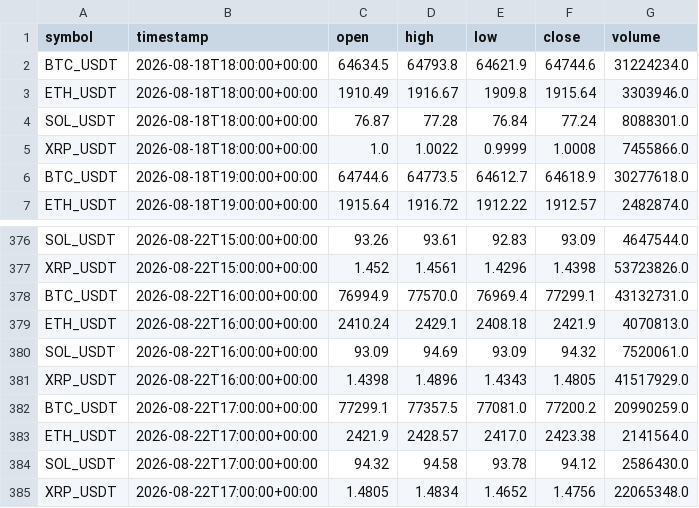
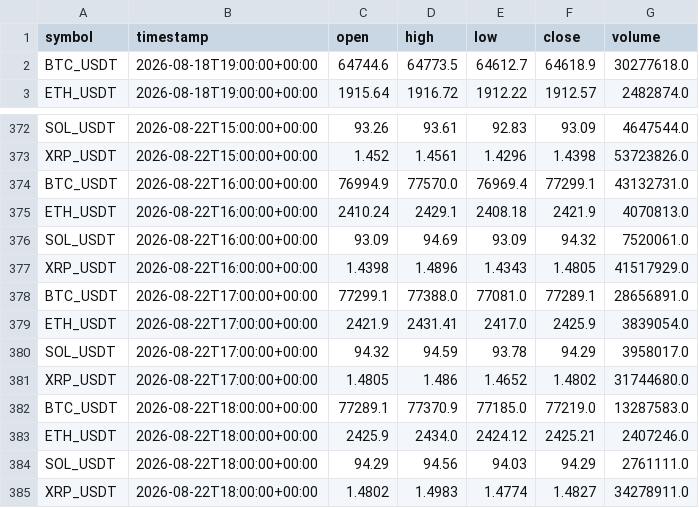
Before and after one commit to crypto-hypothesis-lab/crypto-simulator, a CSV file: data/paper-event/mexc-event-permission-bars.csv, drawn as a sheet; only a part is shown, gaps mark what is left out.

```diff
--- a/data/paper-event/mexc-event-permission-bars.csv
+++ b/data/paper-event/mexc-event-permission-bars.csv
@@ -1,6 +1,2 @@
 symbol,timestamp,open,high,low,close,volume
-BTC_USDT,2026-08-18T18:00:00+00:00,64634.5,64793.8,64621.9,64744.6,31224234.0
-ETH_USDT,2026-08-18T18:00:00+00:00,1910.49,1916.67,1909.8,1915.64,3303946.0
-SOL_USDT,2026-08-18T18:00:00+00:00,76.87,77.28,76.84,77.24,8088301.0
-XRP_USDT,2026-08-18T18:00:00+00:00,1.0,1.0022,0.9999,1.0008,7455866.0
 BTC_USDT,2026-08-18T19:00:00+00:00,64744.6,64773.5,64612.7,64618.9,30277618.0
@@ -381,5 +377,9 @@ SOL_USDT,2026-08-22T16:00:00+00:00,93.09,94.69,93.09,94.32,7520061.0
 XRP_USDT,2026-08-22T16:00:00+00:00,1.4398,1.4896,1.4343,1.4805,41517929.0
-BTC_USDT,2026-08-22T17:00:00+00:00,77299.1,77357.5,77081.0,77200.2,20990259.0
-ETH_USDT,2026-08-22T17:00:00+00:00,2421.9,2428.57,2417.0,2423.38,2141564.0
-SOL_USDT,2026-08-22T17:00:00+00:00,94.32,94.58,93.78,94.12,2586430.0
-XRP_USDT,2026-08-22T17:00:00+00:00,1.4805,1.4834,1.4652,1.4756,22065348.0
+BTC_USDT,2026-08-22T17:00:00+00:00,77299.1,77388.0,77081.0,77289.1,28656891.0
+ETH_USDT,2026-08-22T17:00:00+00:00,2421.9,2431.41,2417.0,2425.9,3839054.0
+SOL_USDT,2026-08-22T17:00:00+00:00,94.32,94.59,93.78,94.29,3958017.0
+XRP_USDT,2026-08-22T17:00:00+00:00,1.4805,1.486,1.4652,1.4802,31744680.0
+BTC_USDT,2026-08-22T18:00:00+00:00,77289.1,77370.9,77185.0,77219.0,13287583.0
+ETH_USDT,2026-08-22T18:00:00+00:00,2425.9,2434.0,2424.12,2425.21,2407246.0
+SOL_USDT,2026-08-22T18:00:00+00:00,94.29,94.56,94.03,94.29,2761111.0
+XRP_USDT,2026-08-22T18:00:00+00:00,1.4802,1.4983,1.4774,1.4827,34278911.0
```
Also changed, not shown: data/paper-event/bitbank-event-permission-bars.csv, data/paper-event/hyperliquid-event-permission-bars.csv, 3 other files.
